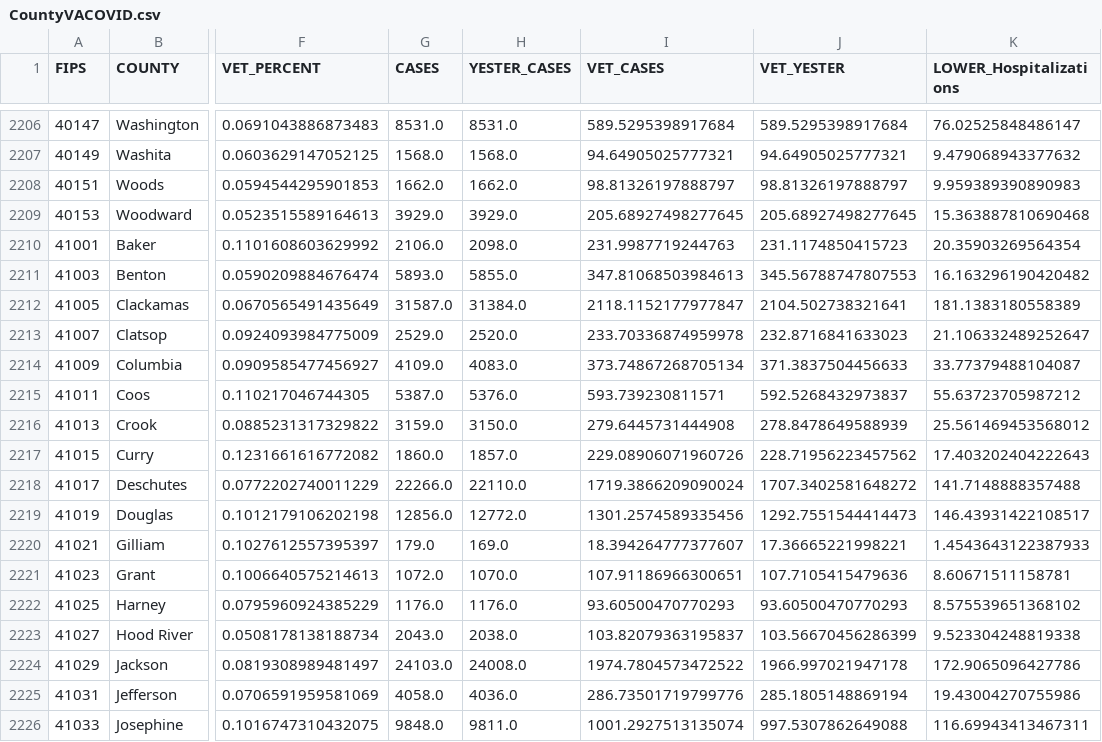
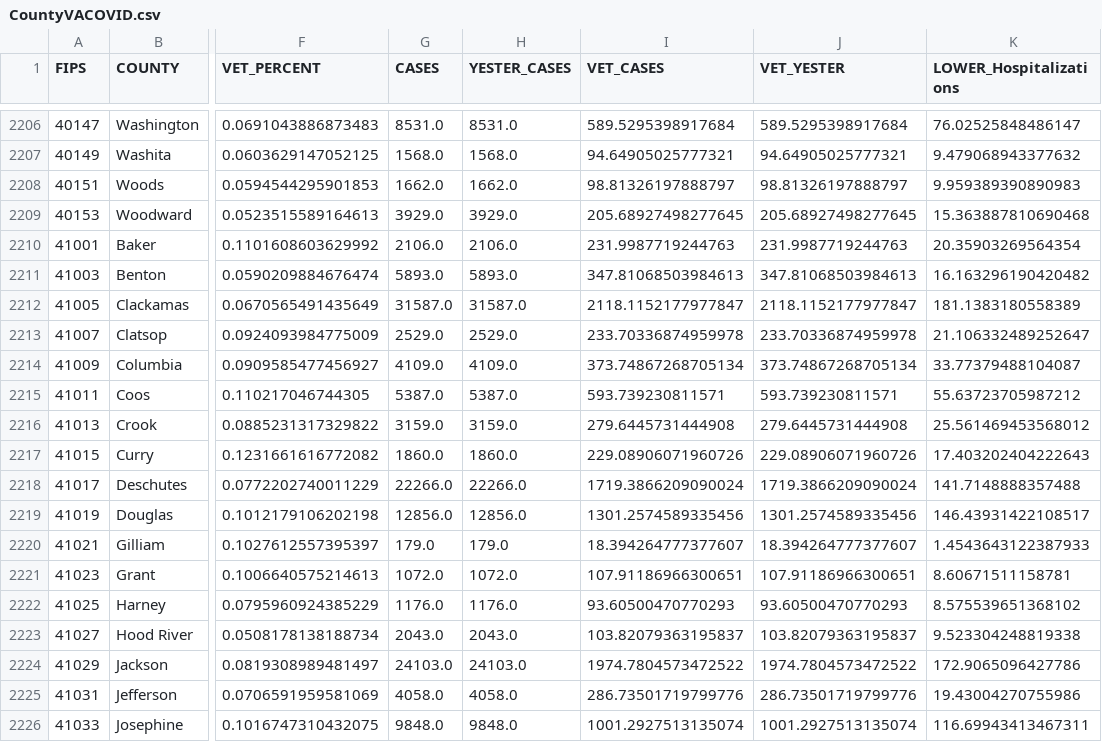
Before and after one commit to Codingfrfun/Covid-automation, a CSV file: CountyVACOVID.csv, drawn as a sheet; only a part is shown, gaps mark what is left out; the diff covers the shown part only; the diff names each change by its address in the sheet, - before the commit and + after, or states it on an @@ line.

```diff
--- a/CountyVACOVID.csv
+++ b/CountyVACOVID.csv
-H2210 (YESTER_CASES): 2098.0
+H2210 (YESTER_CASES): 2106.0
-J2210 (VET_YESTER): 231.1174850415723
+J2210 (VET_YESTER): 231.9987719244763
-H2211 (YESTER_CASES): 5855.0
+H2211 (YESTER_CASES): 5893.0
-J2211 (VET_YESTER): 345.56788747807553
+J2211 (VET_YESTER): 347.81068503984613
-H2212 (YESTER_CASES): 31384.0
+H2212 (YESTER_CASES): 31587.0
-J2212 (VET_YESTER): 2104.502738321641
+J2212 (VET_YESTER): 2118.1152177977847
-H2213 (YESTER_CASES): 2520.0
+H2213 (YESTER_CASES): 2529.0
-J2213 (VET_YESTER): 232.8716841633023
+J2213 (VET_YESTER): 233.70336874959978
-H2214 (YESTER_CASES): 4083.0
+H2214 (YESTER_CASES): 4109.0
-J2214 (VET_YESTER): 371.3837504456633
+J2214 (VET_YESTER): 373.74867268705134
-H2215 (YESTER_CASES): 5376.0
+H2215 (YESTER_CASES): 5387.0
-J2215 (VET_YESTER): 592.5268432973837
+J2215 (VET_YESTER): 593.739230811571
-H2216 (YESTER_CASES): 3150.0
+H2216 (YESTER_CASES): 3159.0
-J2216 (VET_YESTER): 278.8478649588939
+J2216 (VET_YESTER): 279.6445731444908
-H2217 (YESTER_CASES): 1857.0
+H2217 (YESTER_CASES): 1860.0
-J2217 (VET_YESTER): 228.71956223457562
+J2217 (VET_YESTER): 229.08906071960726
-H2218 (YESTER_CASES): 22110.0
+H2218 (YESTER_CASES): 22266.0
-J2218 (VET_YESTER): 1707.3402581648272
+J2218 (VET_YESTER): 1719.3866209090024
-H2219 (YESTER_CASES): 12772.0
+H2219 (YESTER_CASES): 12856.0
-J2219 (VET_YESTER): 1292.7551544414473
+J2219 (VET_YESTER): 1301.2574589335456
-H2220 (YESTER_CASES): 169.0
+H2220 (YESTER_CASES): 179.0
-J2220 (VET_YESTER): 17.36665221998221
+J2220 (VET_YESTER): 18.394264777377607
-H2221 (YESTER_CASES): 1070.0
+H2221 (YESTER_CASES): 1072.0
-J2221 (VET_YESTER): 107.7105415479636
+J2221 (VET_YESTER): 107.91186966300651
-H2223 (YESTER_CASES): 2038.0
+H2223 (YESTER_CASES): 2043.0
-J2223 (VET_YESTER): 103.56670456286399
+J2223 (VET_YESTER): 103.82079363195837
-H2224 (YESTER_CASES): 24008.0
+H2224 (YESTER_CASES): 24103.0
-J2224 (VET_YESTER): 1966.997021947178
+J2224 (VET_YESTER): 1974.7804573472522
-H2225 (YESTER_CASES): 4036.0
+H2225 (YESTER_CASES): 4058.0
-J2225 (VET_YESTER): 285.1805148869194
+J2225 (VET_YESTER): 286.73501719799776
-H2226 (YESTER_CASES): 9811.0
+H2226 (YESTER_CASES): 9848.0
-J2226 (VET_YESTER): 997.5307862649088
+J2226 (VET_YESTER): 1001.2927513135074
```
Also changed, not shown: 40 edited cells elsewhere in this file, CCTVAChart2.csv, VAChart.csv.
